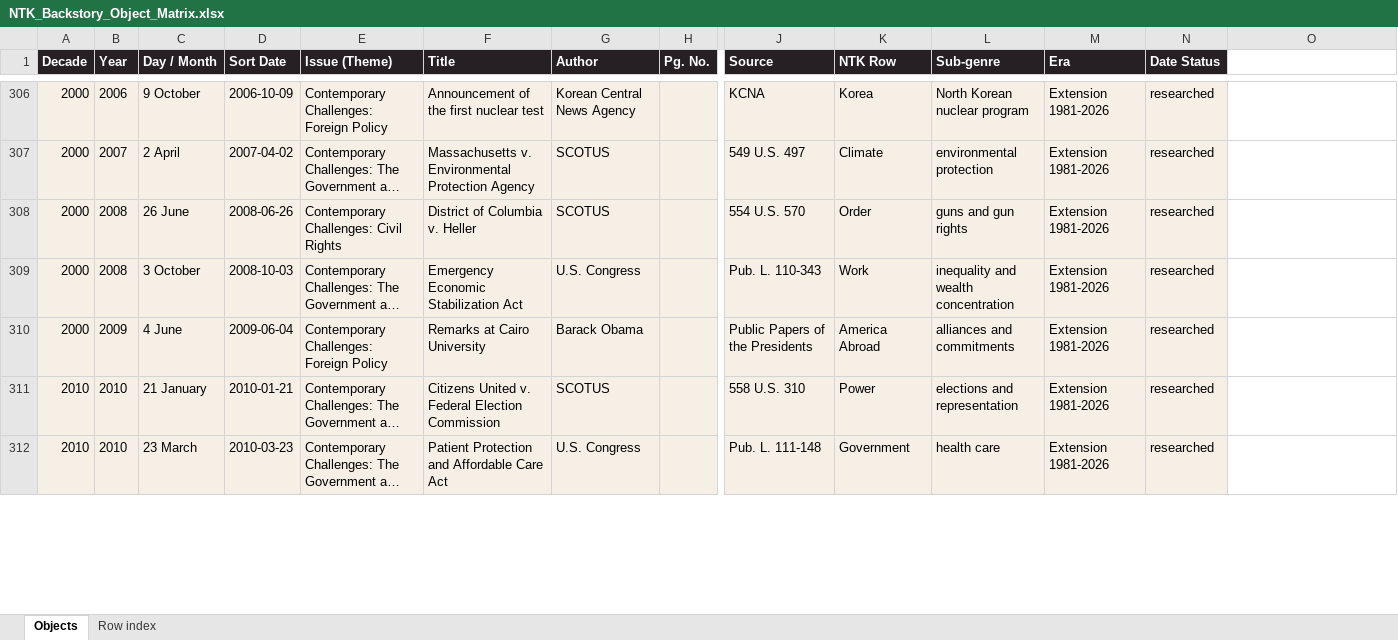
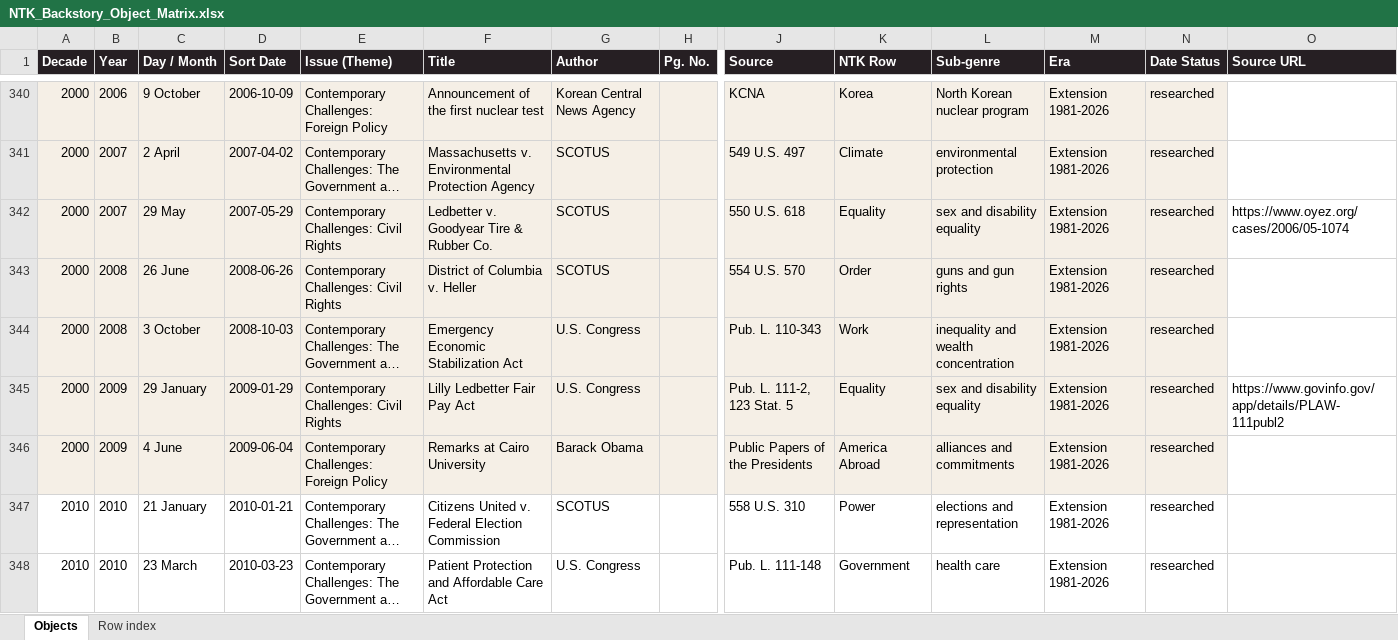
Before and after one commit to maxzimbert/ntknews, an Excel workbook: editorial/NTK_Backstory_Object_Matrix.xlsx, sheet Objects, drawn as a sheet; only a part is shown, gaps mark what is left out; long unchanged cells end in …; values as stored, in another font and other column widths than the file's, no borders; addresses are those after the commit; rows hold the shown columns only; the diff covers the shown part only; the diff names each change by its address in the sheet, - before the commit and + after, or states it on an @@ line.

```diff
--- a/editorial/NTK_Backstory_Object_Matrix.xlsx (sheet Objects)
+++ b/editorial/NTK_Backstory_Object_Matrix.xlsx (sheet Objects)
-O1: (empty)
+O1: Source URL
-O1 fill: none
+O1 fill: #261F23
+row 342: 2000 | 2007 | 29 May | 2007-05-29 | Contemporary Challenges: Civil Rights | Ledbetter v. Goodyear Tire & Rubber Co. | SCOTUS |  | 550 U.S. 618 | Equality | sex and disability equality | Extension 1981-2026 | researched | https://www.oyez.org/cases/2006/05-1074
+row 345: 2000 | 2009 | 29 January | 2009-01-29 | Contemporary Challenges: Civil Rights | Lilly Ledbetter Fair Pay Act | U.S. Congress |  | Pub. L. 111-2, 123 Stat. 5 | Equality | sex and disability equality | Extension 1981-2026 | researched | https://www.govinfo.gov/app/details/PLAW-111publ2
-A347:N348 fill: #F5EFE6
+A347:N348 fill: none
```
Also changed, not shown: 37 added rows and cell formats elsewhere in this sheet, 1 other file.
